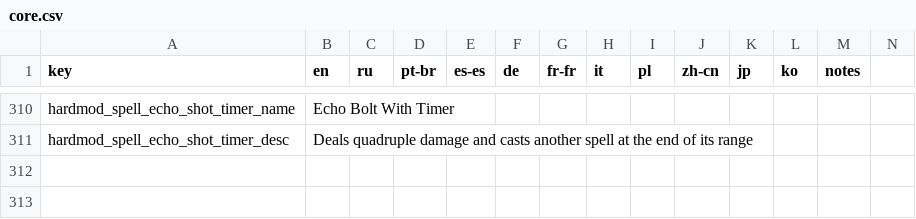
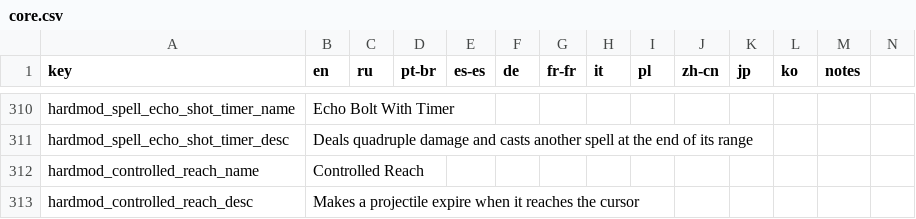
Before and after one commit to lamia-zamia/noita.hardmod, a CSV file: files/translations/core.csv, drawn as a sheet; only a part is shown, gaps mark what is left out; rows hold the shown columns only; the diff names each change by its address in the sheet, - before the commit and + after, or states it on an @@ line.

```diff
--- a/files/translations/core.csv
+++ b/files/translations/core.csv
+row 312: hardmod_controlled_reach_name | Controlled Reach
+row 313: hardmod_controlled_reach_desc | Makes a projectile expire when it reaches the cursor
```
Also changed, not shown: 3 other files.
